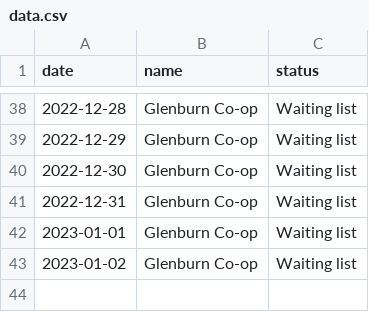
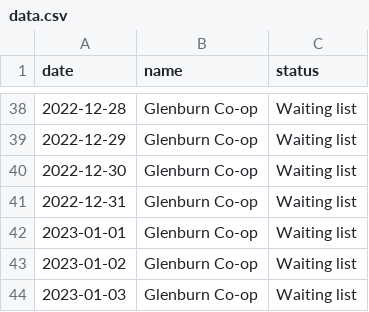
Before and after one commit to windrim/coop, a CSV file: data.csv, drawn as a sheet; only a part is shown, gaps mark what is left out.

```diff
--- a/data.csv
+++ b/data.csv
@@ -43 +43,2 @@ date,name,status
 2023-01-02,Glenburn Co-op,Waiting list
+2023-01-03,Glenburn Co-op,Waiting list
```
